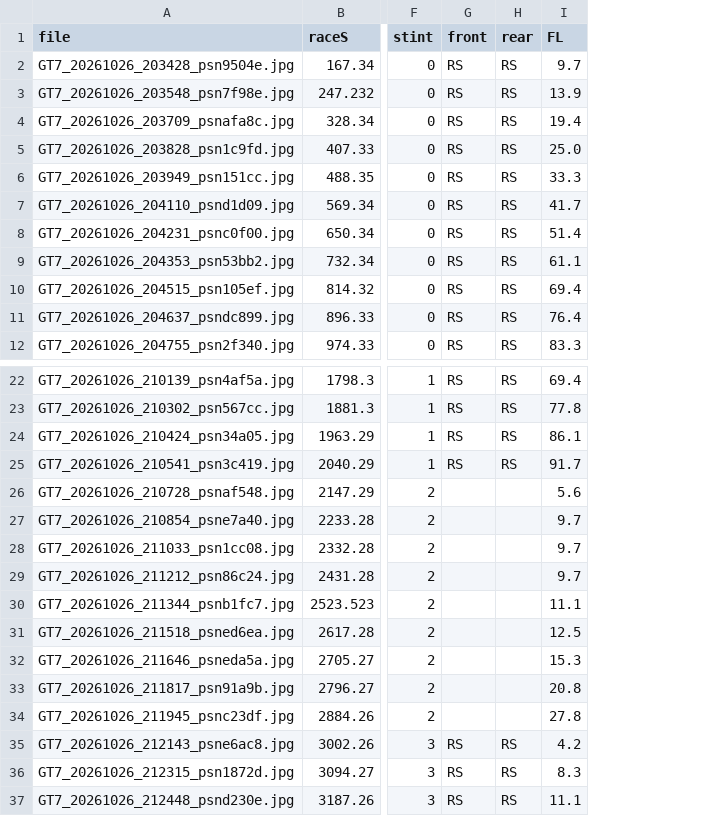
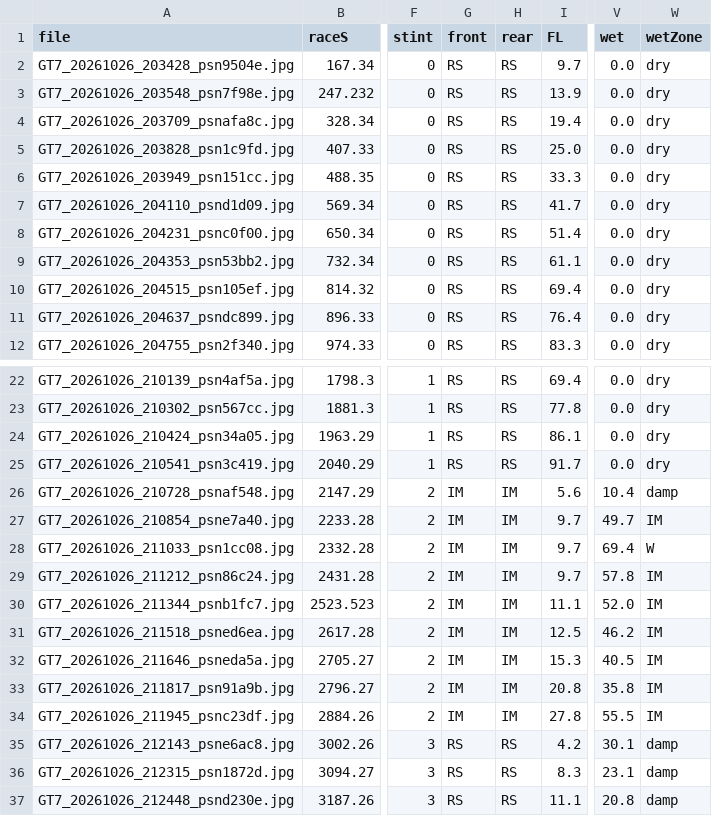
Before and after one commit to Bornhall/gt7td, a CSV file: captures/1340-lobby-20261026_203043.hud.csv, drawn as a sheet; only a part is shown, gaps mark what is left out; the diff names each change by its address in the sheet, - before the commit and + after, or states it on an @@ line.

```diff
--- a/captures/1340-lobby-20261026_203043.hud.csv
+++ b/captures/1340-lobby-20261026_203043.hud.csv
+column V (wet), rows 2-12: all 0.0; rows 22-37: 0.0 | 0.0 | 0.0 | 0.0 | 10.4 | 49.7 | 69.4 | 57.8 | 52.0 | 46.2 | 40.5 | 35.8 | 55.5 | 30.1 | 23.1 | 20.8
+column W (wetZone), rows 2-12: all dry; rows 22-37: dry | dry | dry | dry | damp | IM | W | IM | IM | IM | IM | IM | IM | damp | damp | damp
-G26:G34 (front): (empty)
+G26:G34 (front): IM
-H26:H34 (rear): (empty)
+H26:H34 (rear): IM
```
Also changed, not shown: 1 other file.
